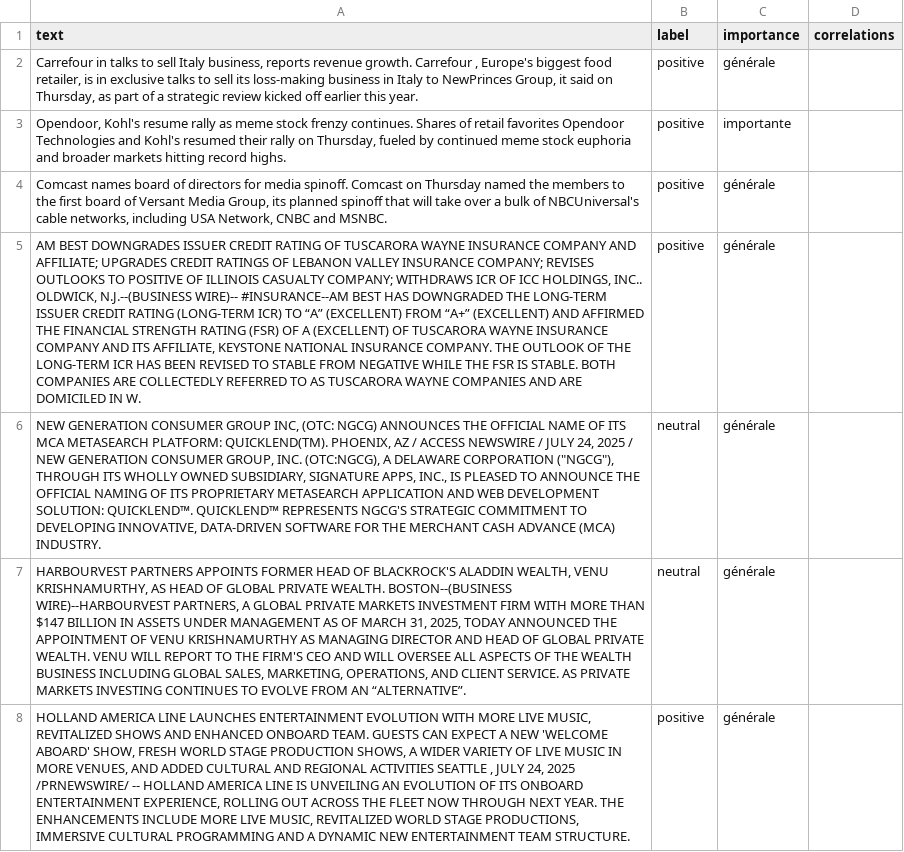
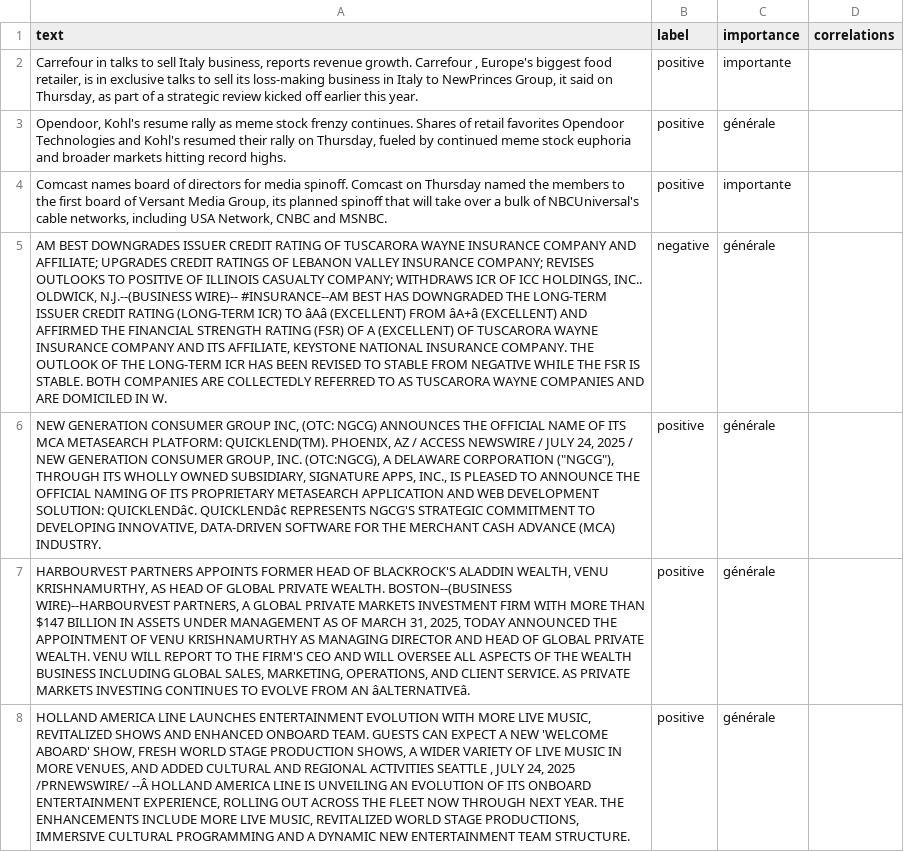
Before and after one commit to Bencode92/tradepulse-ml, a CSV file: datasets/news_20250724.csv, drawn as a sheet; only a part is shown; removed rows and columns are numbered as before the commit, all else as after; the diff covers the shown part only; the diff names each change by its address in the sheet, - before the commit and + after, or states it on an @@ line.

Commit message:
Update news_20250724.csv via web editor (139 lignes)

```diff
--- a/datasets/news_20250724.csv
+++ b/datasets/news_20250724.csv
-C2 (importance): générale
+C2 (importance): importante
-C3 (importance): importante
+C3 (importance): générale
-C4 (importance): générale
+C4 (importance): importante
+row 5: AM BEST DOWNGRADES ISSUER CREDIT RATING OF TUSCARORA WAYNE INSURANCE COMPANY AND AFFILIATE; UPGRADES CREDIT RATINGS OF LEBANON VALLEY INSURANCE COMPANY; REVISES OUTLOOKS TO POSITIVE OF ILLINOIS CASUALTY COMPANY; WITHDRAWS ICR OF ICC HOLDINGS, INC.. OLDWICK, N.J.--(BUSINESS WIRE)-- #INSURANCE--AM BEST HAS DOWNGRADED THE LONG-TERM ISSUER CREDIT RATING (LONG-TERM ICR) TO âAâ (EXCELLENT) FROM âA+â (EXCELLENT) AND AFFIRMED THE FINANCIAL STRENGTH RATING (FSR) OF A (EXCELLENT) OF TUSCARORA WAYNE INSURANCE COMPANY AND ITS AFFILIATE, KEYSTONE NATIONAL INSURANCE COMPANY. THE OUTLOOK OF THE LONG-TERM ICR HAS BEEN REVISED TO STABLE FROM NEGATIVE WHILE THE FSR IS STABLE. BOTH COMPANIES ARE COLLECTEDLY REFERRED TO AS TUSCARORA WAYNE COMPANIES AND ARE DOMICILED IN W. | negative | générale
-A6 (text): AM BEST DOWNGRADES ISSUER CREDIT RATING OF TUSCARORA WAYNE INSURANCE COMPANY AND AFFILIATE; UPGRADES CREDIT RATINGS OF LEBANON VALLEY INSURANCE COMPANY; REVISES OUTLOOKS TO POSITIVE OF ILLINOIS CASUALTY COMPANY; WITHDRAWS ICR OF ICC HOLDINGS, INC.. OLDWICK, N.J.--(BUSINESS WIRE)-- #INSURANCE--AM BEST HAS DOWNGRADED THE LONG-TERM ISSUER CREDIT RATING (LONG-TERM ICR) TO “A” (EXCELLENT) FROM “A+” (EXCELLENT) AND AFFIRMED THE FINANCIAL STRENGTH RATING (FSR) OF A (EXCELLENT) OF TUSCARORA WAYNE INSURANCE COMPANY AND ITS AFFILIATE, KEYSTONE NATIONAL INSURANCE COMPANY. THE OUTLOOK OF THE LONG-TERM ICR HAS BEEN REVISED TO STABLE FROM NEGATIVE WHILE THE FSR IS STABLE. BOTH COMPANIES ARE COLLECTEDLY REFERRED TO AS TUSCARORA WAYNE COMPANIES AND ARE DOMICILED IN W.
+A6 (text): NEW GENERATION CONSUMER GROUP INC, (OTC: NGCG) ANNOUNCES THE OFFICIAL NAME OF ITS MCA METASEARCH PLATFORM: QUICKLEND(TM). PHOENIX, AZ / ACCESS NEWSWIRE / JULY 24, 2025 / NEW GENERATION CONSUMER GROUP, INC. (OTC:NGCG), A DELAWARE CORPORATION ("NGCG"), THROUGH ITS WHOLLY OWNED SUBSIDIARY, SIGNATURE APPS, INC., IS PLEASED TO ANNOUNCE THE OFFICIAL NAMING OF ITS PROPRIETARY METASEARCH APPLICATION AND WEB DEVELOPMENT SOLUTION: QUICKLENDâ¢. QUICKLENDâ¢ REPRESENTS NGCG'S STRATEGIC COMMITMENT TO DEVELOPING INNOVATIVE, DATA-DRIVEN SOFTWARE FOR THE MERCHANT CASH ADVANCE (MCA) INDUSTRY.
-row 6: NEW GENERATION CONSUMER GROUP INC, (OTC: NGCG) ANNOUNCES THE OFFICIAL NAME OF ITS MCA METASEARCH PLATFORM: QUICKLEND(TM). PHOENIX, AZ / ACCESS NEWSWIRE / JULY 24, 2025 / NEW GENERATION CONSUMER GROUP, INC. (OTC:NGCG), A DELAWARE CORPORATION ("NGCG"), THROUGH ITS WHOLLY OWNED SUBSIDIARY, SIGNATURE APPS, INC., IS PLEASED TO ANNOUNCE THE OFFICIAL NAMING OF ITS PROPRIETARY METASEARCH APPLICATION AND WEB DEVELOPMENT SOLUTION: QUICKLEND™. QUICKLEND™ REPRESENTS NGCG'S STRATEGIC COMMITMENT TO DEVELOPING INNOVATIVE, DATA-DRIVEN SOFTWARE FOR THE MERCHANT CASH ADVANCE (MCA) INDUSTRY. | neutral | générale
-A7 (text): …FROM AN “ALTERNATIVE”.
+A7 (text): …FROM AN âALTERNATIVEâ.
-B7 (label): neutral
+B7 (label): positive
-A8 (text): …2025 /PRNEWSWIRE/ -- HOLLAND AMERICA…
+A8 (text): …2025 /PRNEWSWIRE/ --Â HOLLAND AMERICA…
```
Also changed, not shown: 4 added rows, 4 removed rows and 130 edited cells elsewhere in this file.
